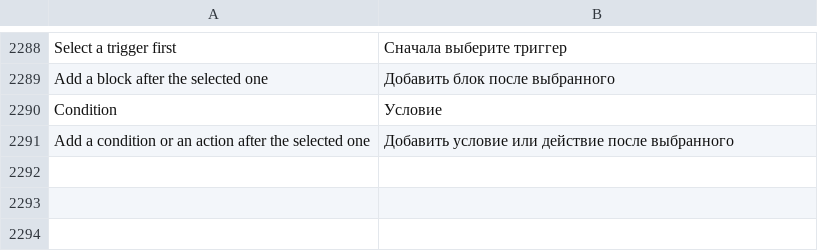
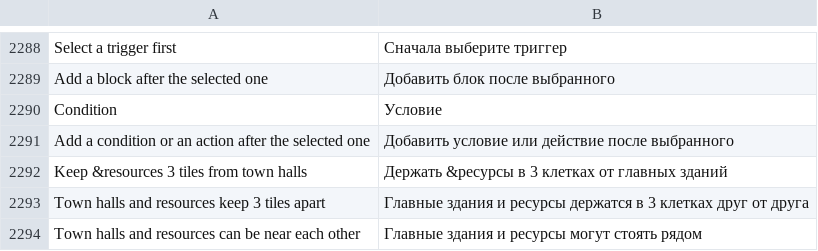
Before and after one commit to stardraft-editor/stardraft, a TSV file: apps/editor/res/lang/ru.tsv, drawn as a sheet; only a part is shown, gaps mark what is left out; the diff names each change by its address in the sheet, - before the commit and + after, or states it on an @@ line.

Commit message:
Options > Units > Keep resources 3 tiles from town halls (on by default): off, town halls, start locations and resources can be placed near each other; editor_test checks both. Fixes Discord feedback #97

```diff
--- a/apps/editor/res/lang/ru.tsv
+++ b/apps/editor/res/lang/ru.tsv
+row 2292: Keep &resources 3 tiles from town halls | Держать &ресурсы в 3 клетках от главных зданий
+row 2293: Town halls and resources keep 3 tiles apart | Главные здания и ресурсы держатся в 3 клетках друг от друга
+row 2294: Town halls and resources can be near each other | Главные здания и ресурсы могут стоять рядом
```
Also changed, not shown: apps/editor/res/lang/es.tsv, apps/editor/res/lang/ko.tsv, 17 other files.
